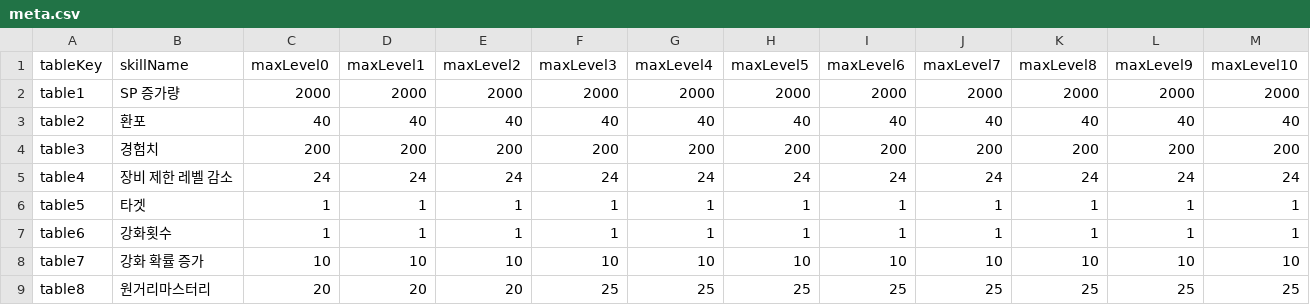
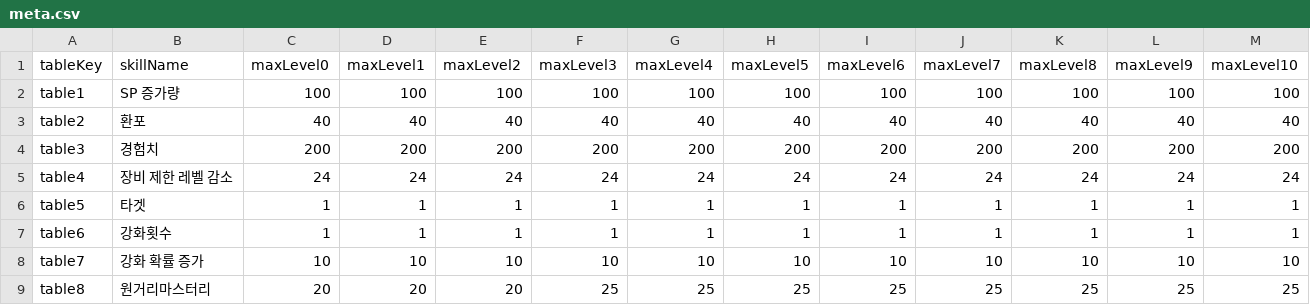
Before and after one commit to hyuNi33/iryu-youtube-alert, a CSV file: datas/rpskill/meta.csv, drawn as a sheet; only a part is shown; the diff names each change by its address in the sheet, - before the commit and + after, or states it on an @@ line.

Commit message:
SP증가량 수정

```diff
--- a/datas/rpskill/meta.csv
+++ b/datas/rpskill/meta.csv
-C2 (maxLevel0): 2000
+C2 (maxLevel0): 100
-D2 (maxLevel1): 2000
+D2 (maxLevel1): 100
-E2 (maxLevel2): 2000
+E2 (maxLevel2): 100
-F2 (maxLevel3): 2000
+F2 (maxLevel3): 100
-G2 (maxLevel4): 2000
+G2 (maxLevel4): 100
-H2 (maxLevel5): 2000
+H2 (maxLevel5): 100
-I2 (maxLevel6): 2000
+I2 (maxLevel6): 100
-J2 (maxLevel7): 2000
+J2 (maxLevel7): 100
-K2 (maxLevel8): 2000
+K2 (maxLevel8): 100
-L2 (maxLevel9): 2000
+L2 (maxLevel9): 100
-M2 (maxLevel10): 2000
+M2 (maxLevel10): 100
```
